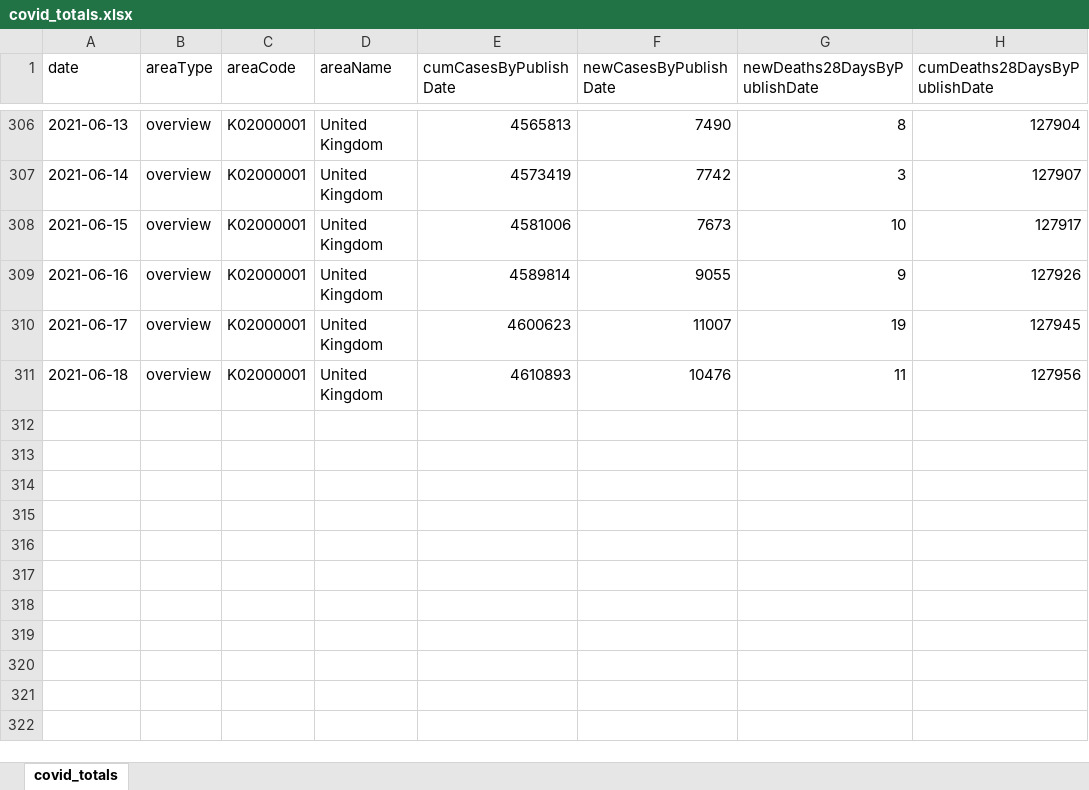
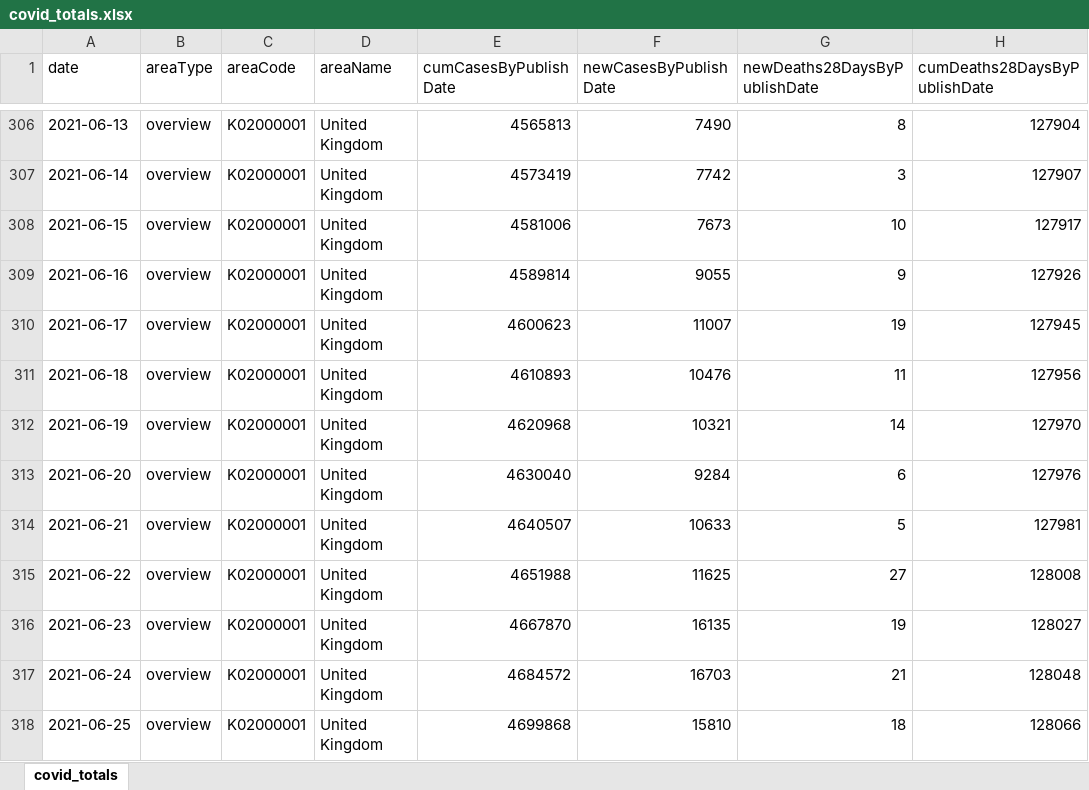
Before and after one commit to waiky8/ukcovid-19, an Excel workbook: covid_totals.xlsx, sheet covid_totals, drawn as a sheet; only a part is shown, gaps mark what is left out; values as stored, in another font and other column widths than the file's, no borders; the diff names each change by its address in the sheet, - before the commit and + after, or states it on an @@ line.

```diff
--- a/covid_totals.xlsx (sheet covid_totals)
+++ b/covid_totals.xlsx (sheet covid_totals)
+row 312: 2021-06-19 | overview | K02000001 | United Kingdom | 4620968 | 10321 | 14 | 127970
+row 313: 2021-06-20 | overview | K02000001 | United Kingdom | 4630040 | 9284 | 6 | 127976
+row 314: 2021-06-21 | overview | K02000001 | United Kingdom | 4640507 | 10633 | 5 | 127981
+row 315: 2021-06-22 | overview | K02000001 | United Kingdom | 4651988 | 11625 | 27 | 128008
+row 316: 2021-06-23 | overview | K02000001 | United Kingdom | 4667870 | 16135 | 19 | 128027
+row 317: 2021-06-24 | overview | K02000001 | United Kingdom | 4684572 | 16703 | 21 | 128048
+row 318: 2021-06-25 | overview | K02000001 | United Kingdom | 4699868 | 15810 | 18 | 128066
```
Also changed, not shown: 1 other file.
